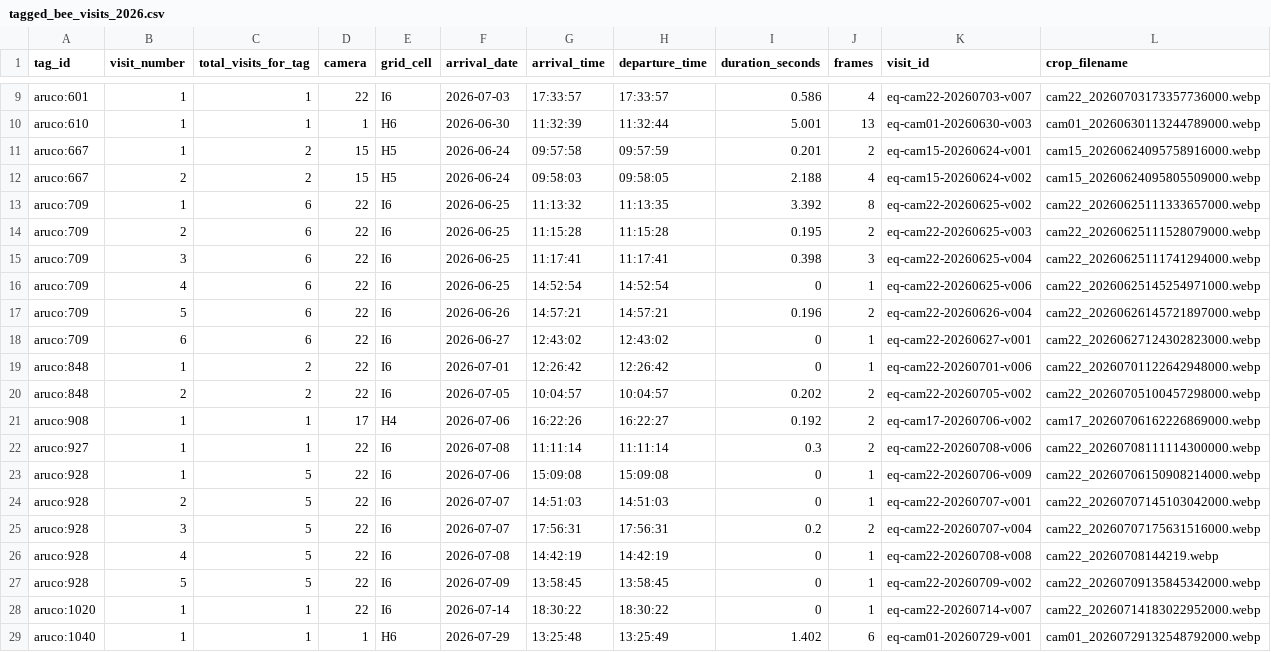
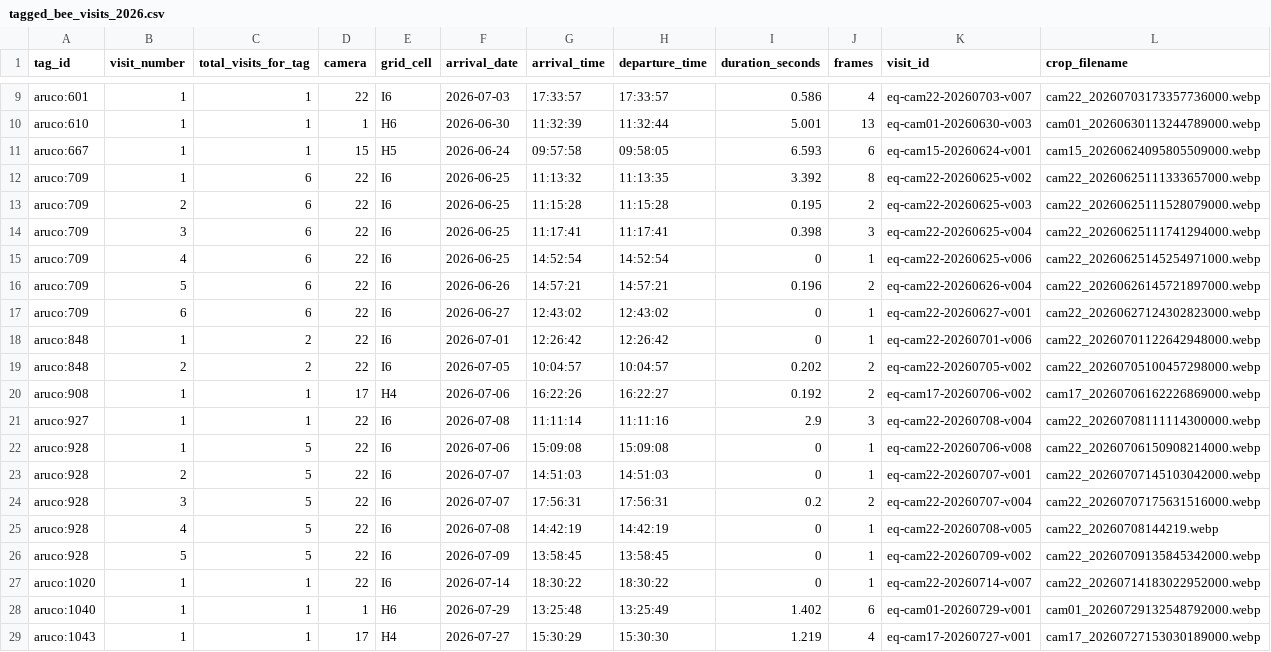
Before and after one commit to newgend2/beecam_2026_dashboard, a CSV file: public/downloads/tagged_bee_visits_2026.csv, drawn as a sheet; only a part is shown, gaps mark what is left out; the shorter side is filled out with more unchanged rows.

```diff
--- a/public/downloads/tagged_bee_visits_2026.csv
+++ b/public/downloads/tagged_bee_visits_2026.csv
@@ -10,4 +10,3 @@ aruco:601,1,1,22,I6,2026-07-03,17:33:57,17:33:57,0.586,4,eq-cam22-20260703-v007,
 aruco:610,1,1,1,H6,2026-06-30,11:32:39,11:32:44,5.001,13,eq-cam01-20260630-v003,cam01_20260630113244789000.webp
-aruco:667,1,2,15,H5,2026-06-24,09:57:58,09:57:59,0.201,2,eq-cam15-20260624-v001,cam15_20260624095758916000.webp
-aruco:667,2,2,15,H5,2026-06-24,09:58:03,09:58:05,2.188,4,eq-cam15-20260624-v002,cam15_20260624095805509000.webp
+aruco:667,1,1,15,H5,2026-06-24,09:57:58,09:58:05,6.593,6,eq-cam15-20260624-v001,cam15_20260624095805509000.webp
 aruco:709,1,6,22,I6,2026-06-25,11:13:32,11:13:35,3.392,8,eq-cam22-20260625-v002,cam22_20260625111333657000.webp
@@ -21,7 +20,7 @@ aruco:848,2,2,22,I6,2026-07-05,10:04:57,10:04:57,0.202,2,eq-cam22-20260705-v002,
 aruco:908,1,1,17,H4,2026-07-06,16:22:26,16:22:27,0.192,2,eq-cam17-20260706-v002,cam17_20260706162226869000.webp
-aruco:927,1,1,22,I6,2026-07-08,11:11:14,11:11:14,0.3,2,eq-cam22-20260708-v006,cam22_20260708111114300000.webp
-aruco:928,1,5,22,I6,2026-07-06,15:09:08,15:09:08,0,1,eq-cam22-20260706-v009,cam22_20260706150908214000.webp
+aruco:927,1,1,22,I6,2026-07-08,11:11:14,11:11:16,2.9,3,eq-cam22-20260708-v004,cam22_20260708111114300000.webp
+aruco:928,1,5,22,I6,2026-07-06,15:09:08,15:09:08,0,1,eq-cam22-20260706-v008,cam22_20260706150908214000.webp
 aruco:928,2,5,22,I6,2026-07-07,14:51:03,14:51:03,0,1,eq-cam22-20260707-v001,cam22_20260707145103042000.webp
 aruco:928,3,5,22,I6,2026-07-07,17:56:31,17:56:31,0.2,2,eq-cam22-20260707-v004,cam22_20260707175631516000.webp
-aruco:928,4,5,22,I6,2026-07-08,14:42:19,14:42:19,0,1,eq-cam22-20260708-v008,cam22_20260708144219.webp
+aruco:928,4,5,22,I6,2026-07-08,14:42:19,14:42:19,0,1,eq-cam22-20260708-v005,cam22_20260708144219.webp
 aruco:928,5,5,22,I6,2026-07-09,13:58:45,13:58:45,0,1,eq-cam22-20260709-v002,cam22_20260709135845342000.webp
```
Also changed, not shown: public/downloads/all_positive_frames_2026.csv, public/downloads/clover_all_positive_frames_2026.csv, 27 other files.
